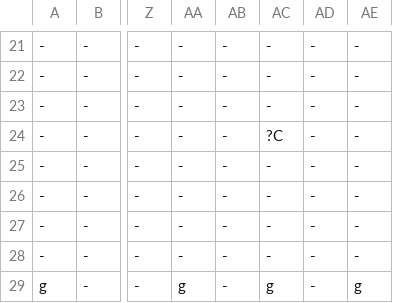
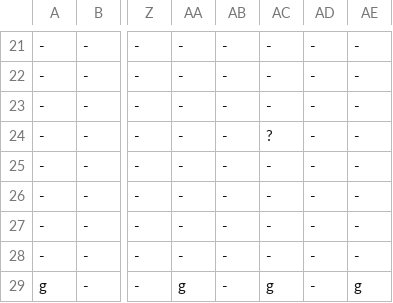
Before and after one commit to buttsj/c-sharp-mario, a CSV file: Sprint 4/Sprint_4Content/Maps/MapCleaned.csv, drawn as a sheet; only a part is shown, gaps mark what is left out; the diff names each change by its address in the sheet, - before the commit and + after, or states it on an @@ line.

```diff
--- a/Sprint 4/Sprint_4Content/Maps/MapCleaned.csv
+++ b/Sprint 4/Sprint_4Content/Maps/MapCleaned.csv
-AC24: ?C
+AC24: ?
```
Also changed, not shown: 13 other files.
